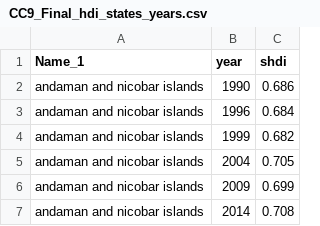
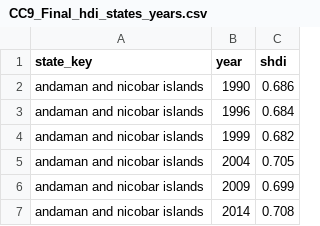
Before and after one commit to kumarrajesh1992-arch/kumarrajesh1992-arch.github.io, a CSV file: CC9_Final_hdi_states_years.csv, drawn as a sheet; only a part is shown.

Commit message:
Update CC9_Final_hdi_states_years.csv

```diff
--- a/CC9_Final_hdi_states_years.csv
+++ b/CC9_Final_hdi_states_years.csv
@@ -1,2 +1,2 @@
-Name_1,year,shdi
+state_key,year,shdi
 andaman and nicobar islands,1990,0.686
```
